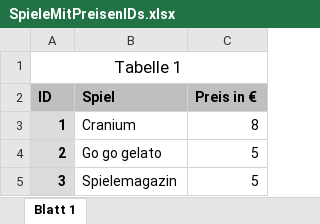
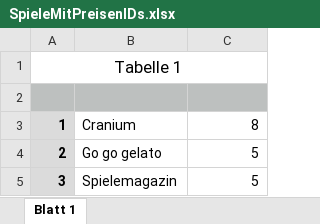
Before and after one commit to theokramer/SpieleklubBot, an Excel workbook: SpieleMitPreisenIDs.xlsx, sheet Blatt 1, drawn as a sheet; only a part is shown; values as stored, in another font and other column widths than the file's, no borders; the diff names each change by its address in the sheet, - before the commit and + after, or states it on an @@ line.

```diff
--- a/SpieleMitPreisenIDs.xlsx (sheet Blatt 1)
+++ b/SpieleMitPreisenIDs.xlsx (sheet Blatt 1)
-row 2: ID | Spiel | Preis in €
+row 2: (empty)
```
Also changed, not shown: 1 other file.
